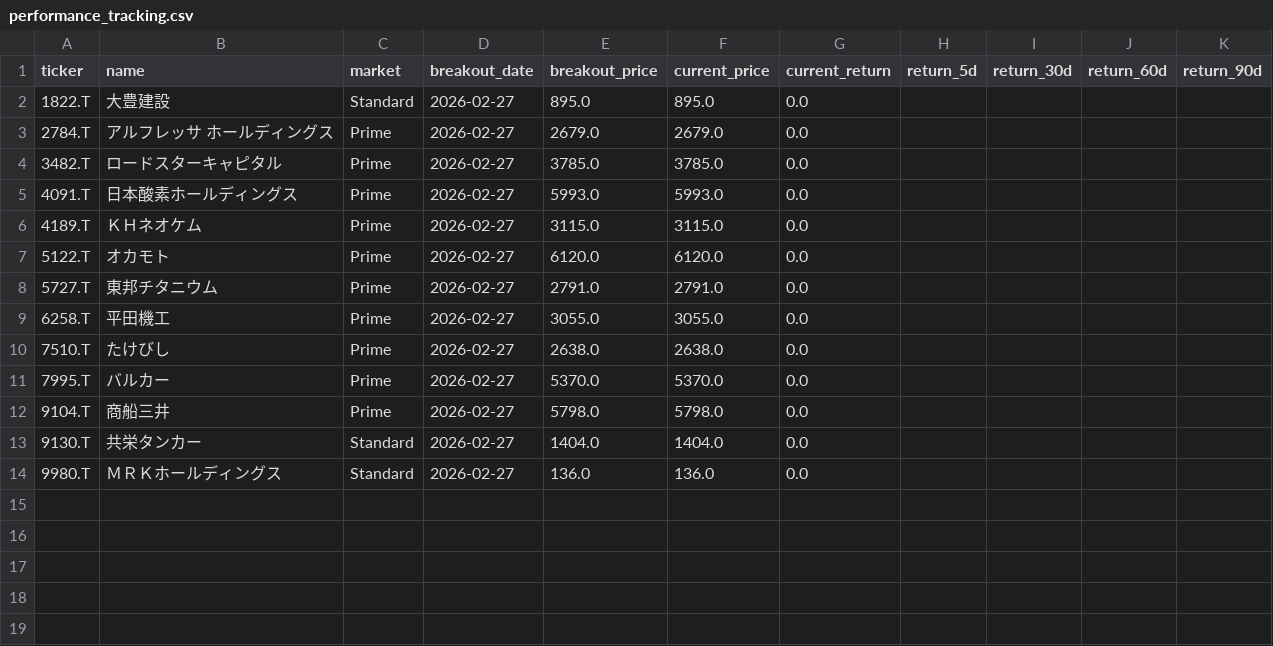
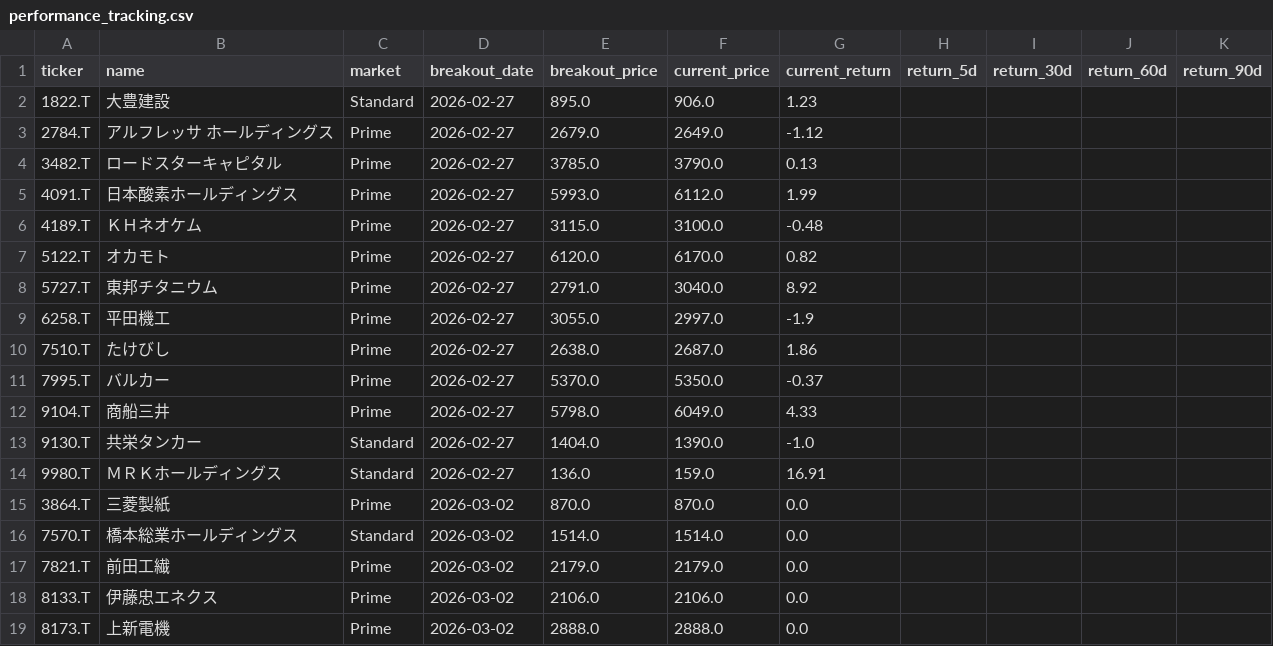
Before and after one commit to waka-aki/3-year-high-breakout, a CSV file: data/performance_tracking.csv, drawn as a sheet.

```diff
--- a/data/performance_tracking.csv
+++ b/data/performance_tracking.csv
@@ -1,14 +1,19 @@
 ticker,name,market,breakout_date,breakout_price,current_price,current_return,return_5d,return_30d,return_60d,return_90d
-1822.T,大豊建設,Standard,2026-02-27,895.0,895.0,0.0,,,,
-2784.T,アルフレッサ　ホールディングス,Prime,2026-02-27,2679.0,2679.0,0.0,,,,
-3482.T,ロードスターキャピタル,Prime,2026-02-27,3785.0,3785.0,0.0,,,,
-4091.T,日本酸素ホールディングス,Prime,2026-02-27,5993.0,5993.0,0.0,,,,
-4189.T,ＫＨネオケム,Prime,2026-02-27,3115.0,3115.0,0.0,,,,
-5122.T,オカモト,Prime,2026-02-27,6120.0,6120.0,0.0,,,,
-5727.T,東邦チタニウム,Prime,2026-02-27,2791.0,2791.0,0.0,,,,
-6258.T,平田機工,Prime,2026-02-27,3055.0,3055.0,0.0,,,,
-7510.T,たけびし,Prime,2026-02-27,2638.0,2638.0,0.0,,,,
-7995.T,バルカー,Prime,2026-02-27,5370.0,5370.0,0.0,,,,
-9104.T,商船三井,Prime,2026-02-27,5798.0,5798.0,0.0,,,,
-9130.T,共栄タンカー,Standard,2026-02-27,1404.0,1404.0,0.0,,,,
-9980.T,ＭＲＫホールディングス,Standard,2026-02-27,136.0,136.0,0.0,,,,
+1822.T,大豊建設,Standard,2026-02-27,895.0,906.0,1.23,,,,
+2784.T,アルフレッサ　ホールディングス,Prime,2026-02-27,2679.0,2649.0,-1.12,,,,
+3482.T,ロードスターキャピタル,Prime,2026-02-27,3785.0,3790.0,0.13,,,,
+4091.T,日本酸素ホールディングス,Prime,2026-02-27,5993.0,6112.0,1.99,,,,
+4189.T,ＫＨネオケム,Prime,2026-02-27,3115.0,3100.0,-0.48,,,,
+5122.T,オカモト,Prime,2026-02-27,6120.0,6170.0,0.82,,,,
+5727.T,東邦チタニウム,Prime,2026-02-27,2791.0,3040.0,8.92,,,,
+6258.T,平田機工,Prime,2026-02-27,3055.0,2997.0,-1.9,,,,
+7510.T,たけびし,Prime,2026-02-27,2638.0,2687.0,1.86,,,,
+7995.T,バルカー,Prime,2026-02-27,5370.0,5350.0,-0.37,,,,
+9104.T,商船三井,Prime,2026-02-27,5798.0,6049.0,4.33,,,,
+9130.T,共栄タンカー,Standard,2026-02-27,1404.0,1390.0,-1.0,,,,
+9980.T,ＭＲＫホールディングス,Standard,2026-02-27,136.0,159.0,16.91,,,,
+3864.T,三菱製紙,Prime,2026-03-02,870.0,870.0,0.0,,,,
+7570.T,橋本総業ホールディングス,Standard,2026-03-02,1514.0,1514.0,0.0,,,,
+7821.T,前田工繊,Prime,2026-03-02,2179.0,2179.0,0.0,,,,
+8133.T,伊藤忠エネクス,Prime,2026-03-02,2106.0,2106.0,0.0,,,,
+8173.T,上新電機,Prime,2026-03-02,2888.0,2888.0,0.0,,,,
```
Also changed, not shown: data/breakout_history.csv, 1 other file.
